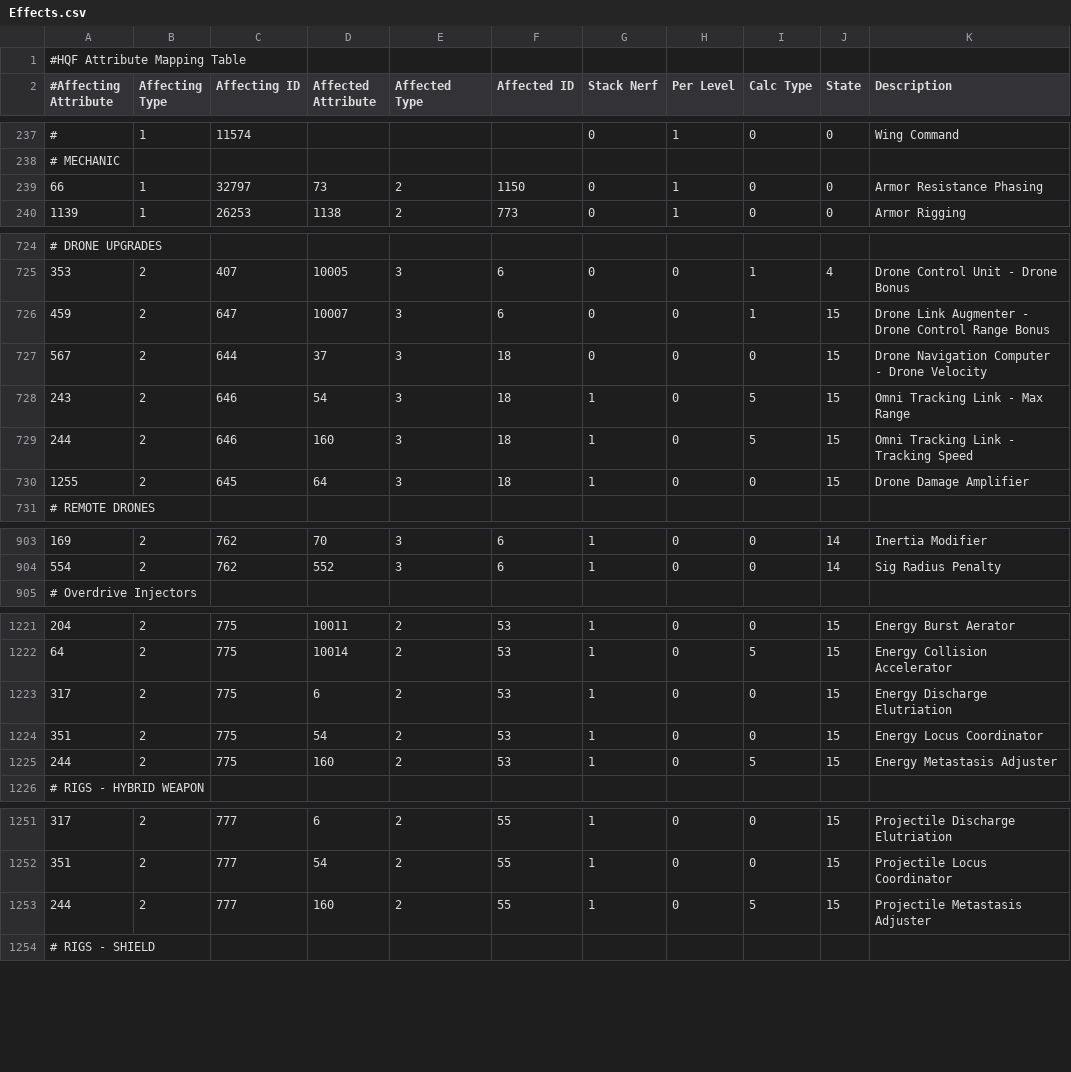
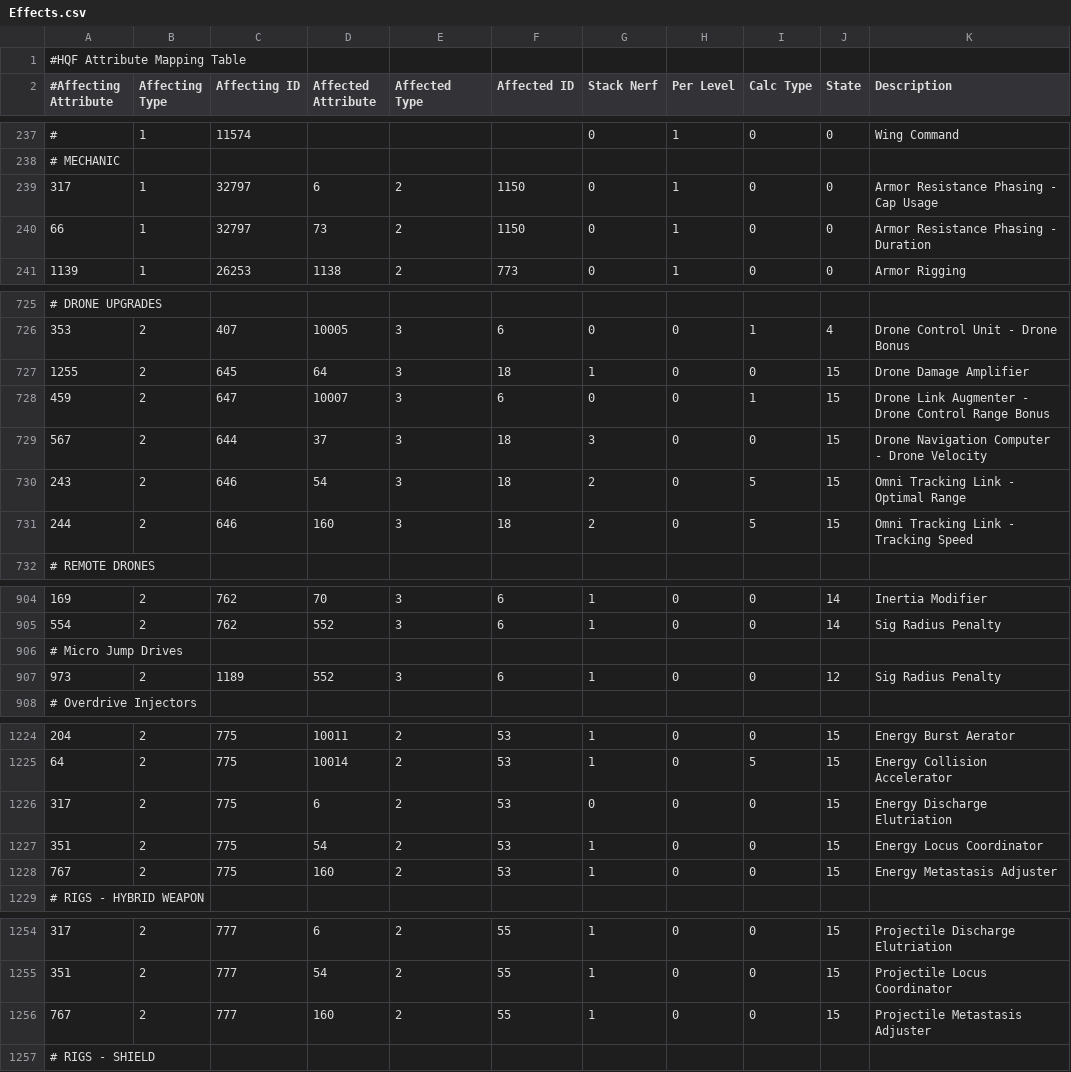
Before and after one commit to kmainyu/EveHQ, a CSV file: EveHQ.HQF/Resources/Effects.csv, drawn as a sheet; only a part is shown, gaps mark what is left out; the diff covers the shown part only.

Commit message:
HQF: - Fix for #164: Fixed several drone stacking penalties - Fix for #170: Added new Armor Resistance Phasing skill bonus - Added Micro Jump Drive sig radius penalty - Fixed Metastasis Adjuster and Discharge Elutriation turret rig bonuses

```diff
--- a/EveHQ.HQF/Resources/Effects.csv
+++ b/EveHQ.HQF/Resources/Effects.csv
@@ -238,3 +238,4 @@
 # MECHANIC,,,,,,,,,,
-66,1,32797,73,2,1150,0,1,0,0,Armor Resistance Phasing
+317,1,32797,6,2,1150,0,1,0,0,Armor Resistance Phasing - Cap Usage
+66,1,32797,73,2,1150,0,1,0,0,Armor Resistance Phasing - Duration
 1139,1,26253,1138,2,773,0,1,0,0,Armor Rigging
@@ -725,7 +726,7 @@
 353,2,407,10005,3,6,0,0,1,4,Drone Control Unit - Drone Bonus
+1255,2,645,64,3,18,1,0,0,15,Drone Damage Amplifier
 459,2,647,10007,3,6,0,0,1,15,Drone Link Augmenter - Drone Control Range Bonus
-567,2,644,37,3,18,0,0,0,15,Drone Navigation Computer - Drone Velocity
-243,2,646,54,3,18,1,0,5,15,Omni Tracking Link - Max Range
-244,2,646,160,3,18,1,0,5,15,Omni Tracking Link - Tracking Speed
-1255,2,645,64,3,18,1,0,0,15,Drone Damage Amplifier
+567,2,644,37,3,18,3,0,0,15,Drone Navigation Computer - Drone Velocity
+243,2,646,54,3,18,2,0,5,15,Omni Tracking Link - Optimal Range
+244,2,646,160,3,18,2,0,5,15,Omni Tracking Link - Tracking Speed
 # REMOTE DRONES,,,,,,,,,,
@@ -904,2 +905,4 @@
 554,2,762,552,3,6,1,0,0,14,Sig Radius Penalty
+# Micro Jump Drives,,,,,,,,,,
+973,2,1189,552,3,6,1,0,0,12,Sig Radius Penalty
 # Overdrive Injectors,,,,,,,,,,
@@ -1222,5 +1225,5 @@
 64,2,775,10014,2,53,1,0,5,15,Energy Collision Accelerator
-317,2,775,6,2,53,1,0,0,15,Energy Discharge Elutriation
+317,2,775,6,2,53,0,0,0,15,Energy Discharge Elutriation
 351,2,775,54,2,53,1,0,0,15,Energy Locus Coordinator
-244,2,775,160,2,53,1,0,5,15,Energy Metastasis Adjuster
+767,2,775,160,2,53,1,0,0,15,Energy Metastasis Adjuster
 # RIGS - HYBRID WEAPON,,,,,,,,,,
@@ -1252,3 +1255,3 @@
 351,2,777,54,2,55,1,0,0,15,Projectile Locus Coordinator
-244,2,777,160,2,55,1,0,5,15,Projectile Metastasis Adjuster
+767,2,777,160,2,55,1,0,0,15,Projectile Metastasis Adjuster
 # RIGS - SHIELD,,,,,,,,,,
```
Also changed, not shown: 1 moved row and 5 edited cells elsewhere in this file, 2 other files.
